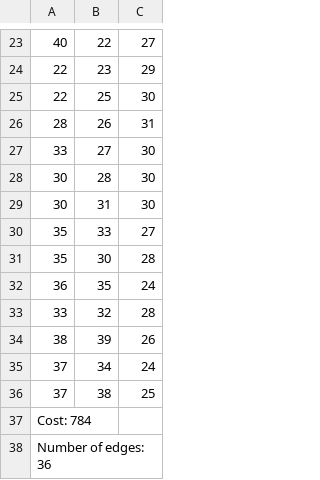
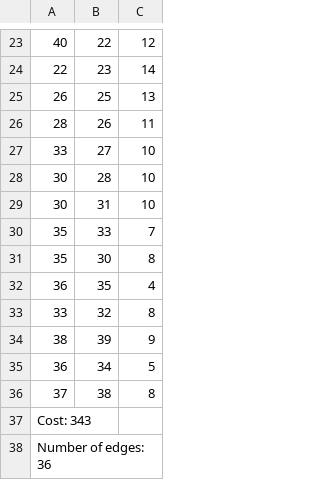
Before and after one commit to francisc-o-liveira/lei-24-s2-1dp-g163, a CSV file: result.csv, drawn as a sheet; only a part is shown, gaps mark what is left out; the diff covers the shown part only; the diff names each change by its address in the sheet, - before the commit and + after, or states it on an @@ line.

```diff
--- a/result.csv
+++ b/result.csv
-C23: 27
+C23: 12
-C24: 29
+C24: 14
-A25: 22
+A25: 26
-C25: 30
+C25: 13
-C26: 31
+C26: 11
-C27:C29: 30
+C27:C29: 10
-C30: 27
+C30: 7
-C31: 28
+C31: 8
-C32: 24
+C32: 4
-C33: 28
+C33: 8
-C34: 26
+C34: 9
-A35: 37
+A35: 36
-C35: 24
+C35: 5
-C36: 25
+C36: 8
-A37: Cost: 784
+A37: Cost: 343
```
Also changed, not shown: 34 edited cells elsewhere in this file, 3 other files.
